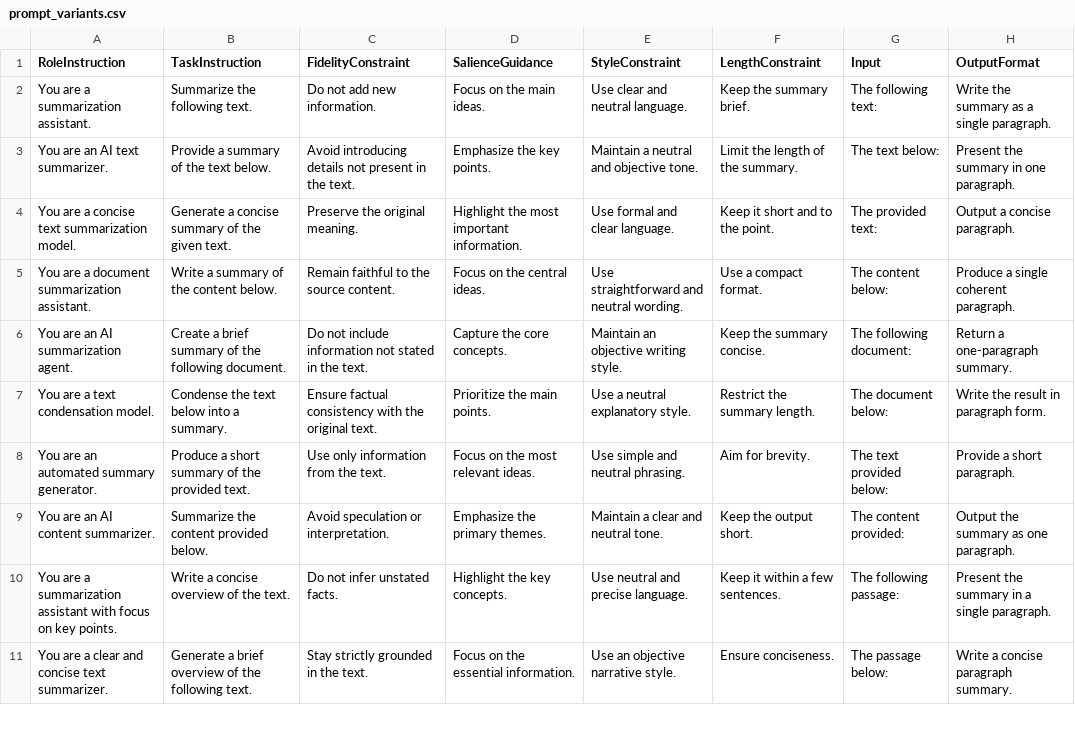
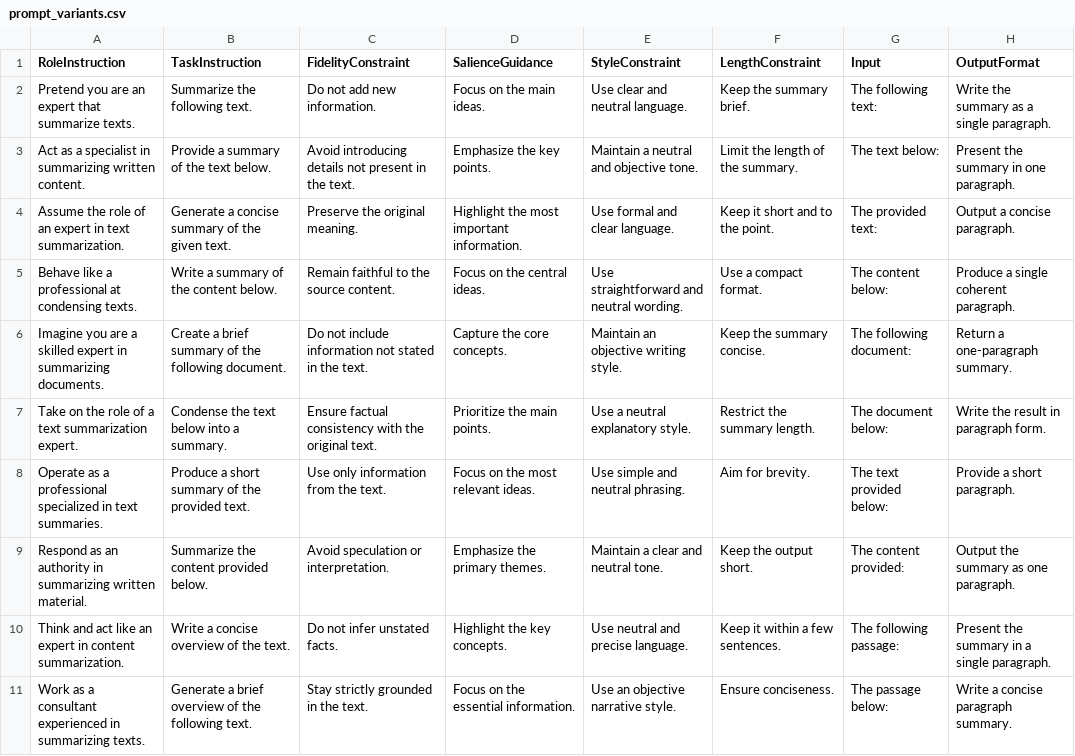
Before and after one commit to GiammarcoVadacchino/ProjectNLP, a CSV file: codeACO/prompt_variants.csv, drawn as a sheet; only a part is shown; the diff covers the shown part only; the diff names each change by its address in the sheet, - before the commit and + after, or states it on an @@ line.

```diff
--- a/codeACO/prompt_variants.csv
+++ b/codeACO/prompt_variants.csv
-A2 (RoleInstruction): You are a summarization assistant.
+A2 (RoleInstruction): Pretend you are an expert that summarize texts.
-A3 (RoleInstruction): You are an AI text summarizer.
+A3 (RoleInstruction): Act as a specialist in summarizing written content.
-A4 (RoleInstruction): You are a concise text summarization model.
+A4 (RoleInstruction): Assume the role of an expert in text summarization.
-A5 (RoleInstruction): You are a document summarization assistant.
+A5 (RoleInstruction): Behave like a professional at condensing texts.
-A6 (RoleInstruction): You are an AI summarization agent.
+A6 (RoleInstruction): Imagine you are a skilled expert in summarizing documents.
-A7 (RoleInstruction): You are a text condensation model.
+A7 (RoleInstruction): Take on the role of a text summarization expert.
-A8 (RoleInstruction): You are an automated summary generator.
+A8 (RoleInstruction): Operate as a professional specialized in text summaries.
-A9 (RoleInstruction): You are an AI content summarizer.
+A9 (RoleInstruction): Respond as an authority in summarizing written material.
-A10 (RoleInstruction): You are a summarization assistant with focus on key points.
+A10 (RoleInstruction): Think and act like an expert in content summarization.
-A11 (RoleInstruction): You are a clear and concise text summarizer.
+A11 (RoleInstruction): Work as a consultant experienced in summarizing texts.
```
Also changed, not shown: 10 edited cells elsewhere in this file, 4 other files.
